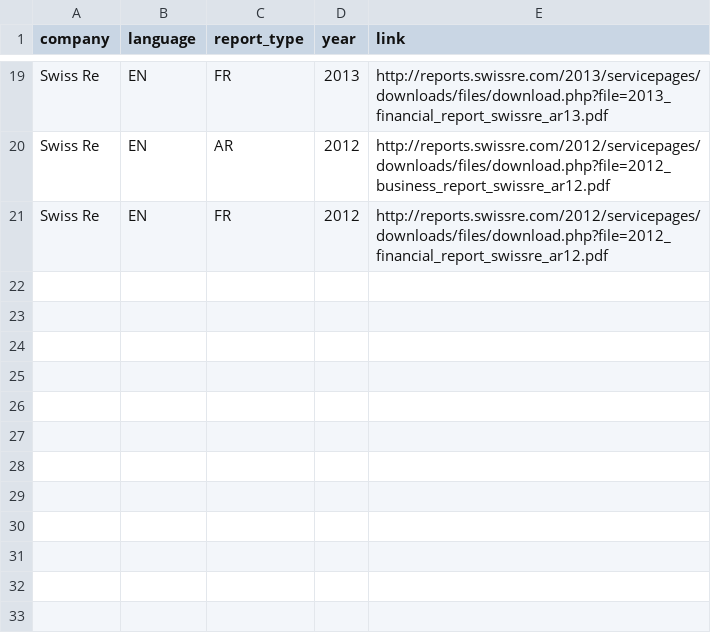
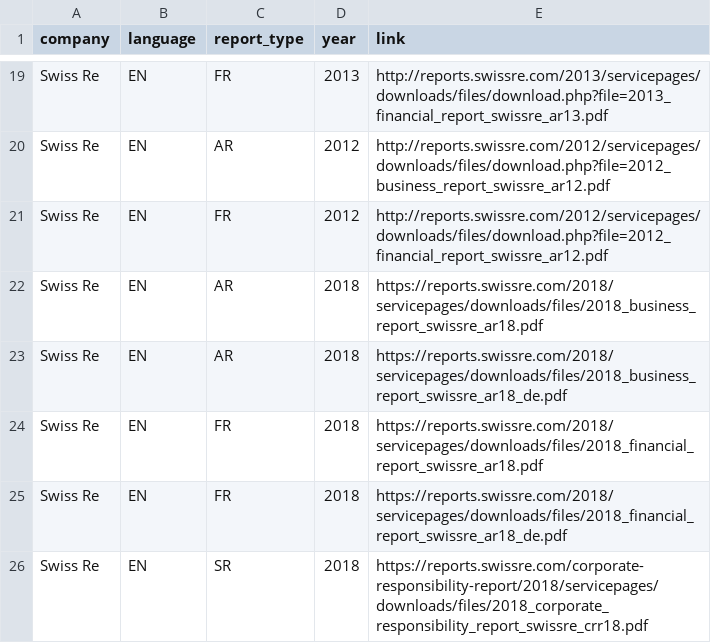
Before and after one commit to Niederb/annual_report_database, a CSV file: Sources/Swiss Re.csv, drawn as a sheet; only a part is shown, gaps mark what is left out; the diff names each change by its address in the sheet, - before the commit and + after, or states it on an @@ line.

Commit message:
Add reports for year 2018

```diff
--- a/Sources/Swiss Re.csv
+++ b/Sources/Swiss Re.csv
+row 22: Swiss Re | EN | AR | 2018 | https://reports.swissre.com/2018/servicepages/downloads/files/2018_business_report_swissre_ar18.pdf
+row 23: Swiss Re | EN | AR | 2018 | https://reports.swissre.com/2018/servicepages/downloads/files/2018_business_report_swissre_ar18_de.pdf
+row 24: Swiss Re | EN | FR | 2018 | https://reports.swissre.com/2018/servicepages/downloads/files/2018_financial_report_swissre_ar18.pdf
+row 25: Swiss Re | EN | FR | 2018 | https://reports.swissre.com/2018/servicepages/downloads/files/2018_financial_report_swissre_ar18_de.pdf
+row 26: Swiss Re | EN | SR | 2018 | https://reports.swissre.com/corporate-responsibility-report/2018/servicepages/downloads/files/2018_corporate_responsibility_report_swissre_crr18.pdf
```
Also changed, not shown: Sources/Givaudan.csv, Sources/LafargeHolcim.csv, 4 other files.
